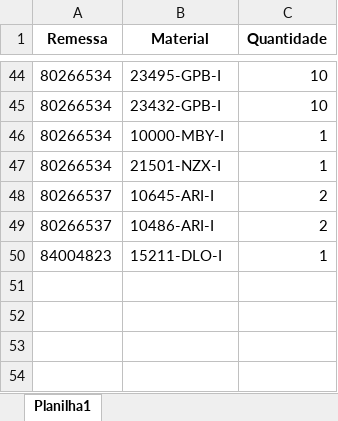
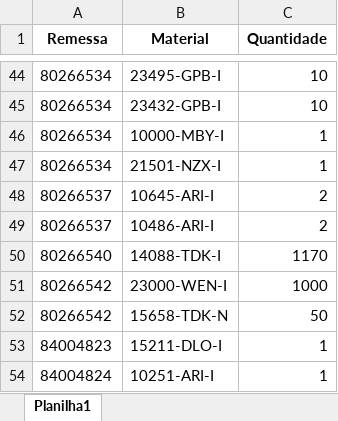
Before and after one commit to pontesasp/conferencia-dados, an Excel workbook: Pedidos.xlsx, sheet Planilha1, drawn as a sheet; only a part is shown, gaps mark what is left out; values as stored, in another font and other column widths than the file's, no borders; the diff names each change by its address in the sheet, - before the commit and + after, or states it on an @@ line.

Commit message:
Add files via upload
atualizar Pedidos

```diff
--- a/Pedidos.xlsx (sheet Planilha1)
+++ b/Pedidos.xlsx (sheet Planilha1)
+row 50: 80266540 | 14088-TDK-I | 1170
+row 51: 80266542 | 23000-WEN-I | 1000
+row 52: 80266542 | 15658-TDK-N | 50
+row 54: 84004824 | 10251-ARI-I | 1
```
